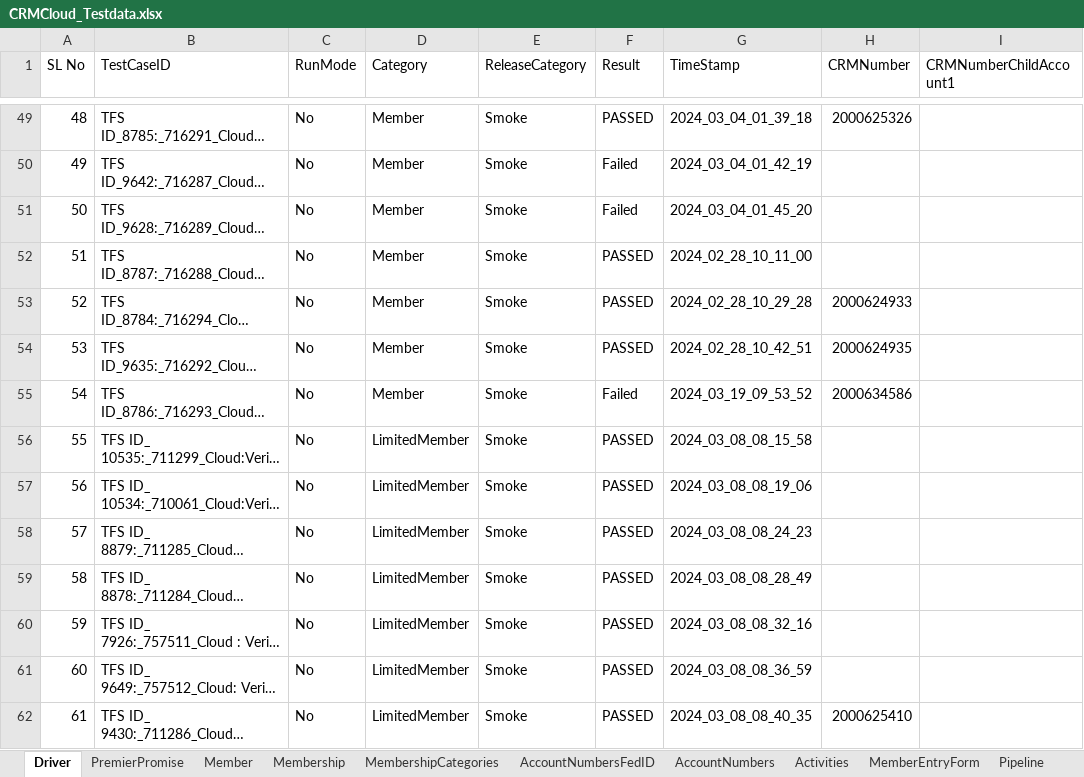
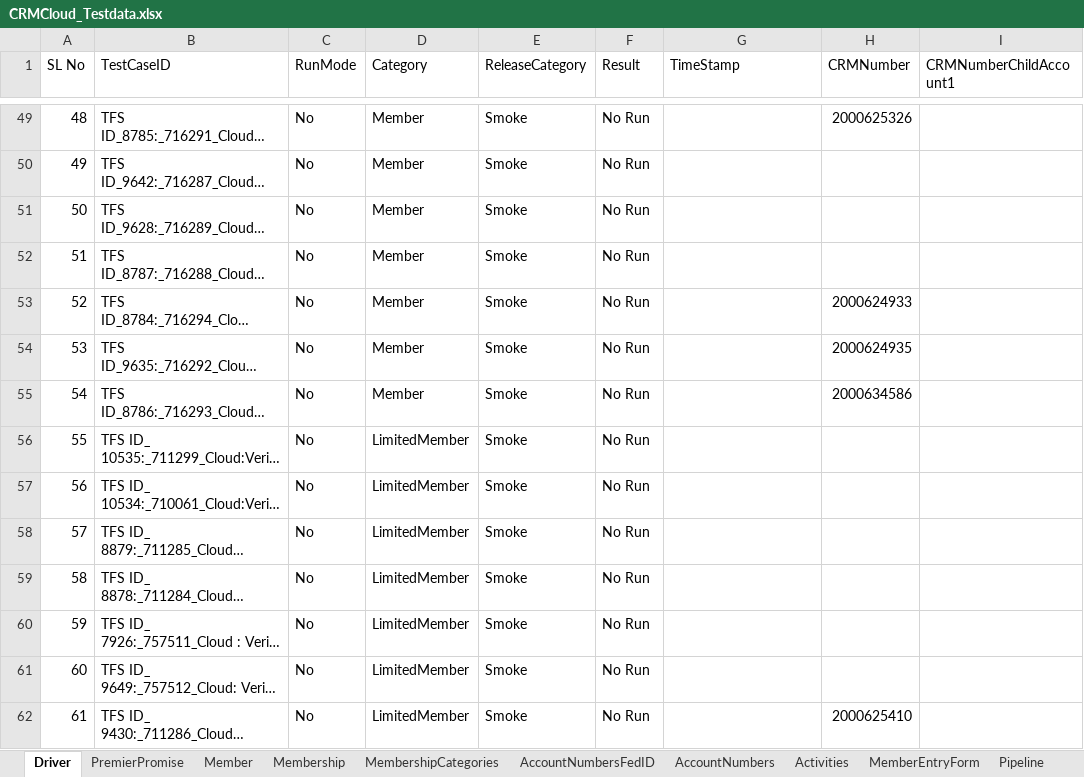
Before and after one commit to FaridhahN/Dynamics_CRM_Cloud_2023_Wave1, an Excel workbook: data/CRMCloud_Testdata.xlsx, sheet Driver, drawn as a sheet; only a part is shown, gaps mark what is left out; long unchanged cells end in …; values as stored, in another font and other column widths than the file's, no cell formats; the diff covers the shown part only; the diff names each change by its address in the sheet, - before the commit and + after, or states it on an @@ line.

```diff
--- a/data/CRMCloud_Testdata.xlsx (sheet Driver)
+++ b/data/CRMCloud_Testdata.xlsx (sheet Driver)
-F49 (Result): PASSED
+F49 (Result): No Run
-G49 (TimeStamp): 2024_03_04_01_39_18
+G49 (TimeStamp): (empty)
-F50:F51 (Result): Failed
+F50:F51 (Result): No Run
-G50 (TimeStamp): 2024_03_04_01_42_19
+G50 (TimeStamp): (empty)
-G51 (TimeStamp): 2024_03_04_01_45_20
+G51 (TimeStamp): (empty)
-F52:F54 (Result): PASSED
+F52:F54 (Result): No Run
-G52 (TimeStamp): 2024_02_28_10_11_00
+G52 (TimeStamp): (empty)
-G53 (TimeStamp): 2024_02_28_10_29_28
+G53 (TimeStamp): (empty)
-G54 (TimeStamp): 2024_02_28_10_42_51
+G54 (TimeStamp): (empty)
-F55 (Result): Failed
+F55 (Result): No Run
-G55 (TimeStamp): 2024_03_19_09_53_52
+G55 (TimeStamp): (empty)
-F56:F62 (Result): PASSED
+F56:F62 (Result): No Run
-G56 (TimeStamp): 2024_03_08_08_15_58
+G56 (TimeStamp): (empty)
-G57 (TimeStamp): 2024_03_08_08_19_06
+G57 (TimeStamp): (empty)
-G58 (TimeStamp): 2024_03_08_08_24_23
+G58 (TimeStamp): (empty)
-G59 (TimeStamp): 2024_03_08_08_28_49
+G59 (TimeStamp): (empty)
-G60 (TimeStamp): 2024_03_08_08_32_16
+G60 (TimeStamp): (empty)
-G61 (TimeStamp): 2024_03_08_08_36_59
+G61 (TimeStamp): (empty)
-G62 (TimeStamp): 2024_03_08_08_40_35
+G62 (TimeStamp): (empty)
```
Also changed, not shown: 9 added rows, 7 removed rows, 1219 edited cells and row numbers in column A elsewhere in this sheet, sheet PremierPromise, sheet AccountNumbers, cell formats, 2 other files.
